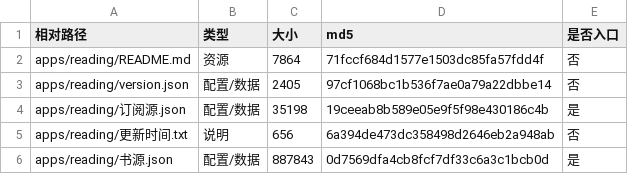
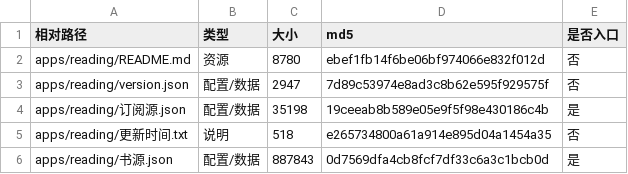
Before and after one commit to SL-learn/SL-Sources, a CSV file: 清单/包清单-reading.csv, drawn as a sheet.

Commit message:
docs(reading): 命名统一与点名移除收尾（书源 100、订阅源 22）
- 命名统一：书源按「分组图标+主体+可选后缀」重命名，图标按分组固定映射（📚小说/🔍综合/🖼漫画/🎧有声/📖出版/♻️间歇→📚+♻️、⑱成人用 ⑱ 前缀）；清除白名单外装饰符号、域名/状态/括号说明移入备注；规则 nameRegex 同步扩写白名单前缀与 ♻️ 后缀
- 点名移除 音乐-网易（music.163.com#芜恙），公开书源 101→100，🎧 有声组保留为空组
- 同步 README（命名方案、分组表、注意事项条目名）、version.json（counts/nameRule/updateNote/updatedAt）、更新时间.txt，并按新哈希重算包清单

```diff
--- a/清单/包清单-reading.csv
+++ b/清单/包清单-reading.csv
@@ -1,6 +1,6 @@
 "相对路径","类型","大小","md5","是否入口"
-"apps/reading/README.md","资源","7864","71fccf684d1577e1503dc85fa57fdd4f","否"
-"apps/reading/version.json","配置/数据","2405","97cf1068bc1b536f7ae0a79a22dbbe14","否"
+"apps/reading/README.md","资源","8780","ebef1fb14f6be06bf974066e832f012d","否"
+"apps/reading/version.json","配置/数据","2947","7d89c53974e8ad3c8b62e595f929575f","否"
 "apps/reading/订阅源.json","配置/数据","35198","19ceeab8b589e05e9f5f98e430186c4b","是"
-"apps/reading/更新时间.txt","说明","656","6a394de473dc358498d2646eb2a948ab","否"
+"apps/reading/更新时间.txt","说明","518","e265734800a61a914e895d04a1454a35","否"
 "apps/reading/书源.json","配置/数据","887843","0d7569dfa4cb8fcf7df33c6a3c1bcb0d","是"
```
Also changed, not shown: 3 other files.
